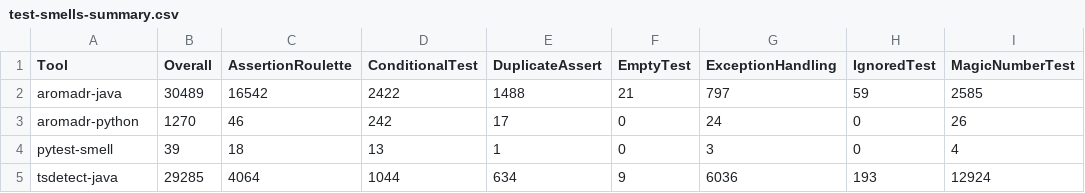
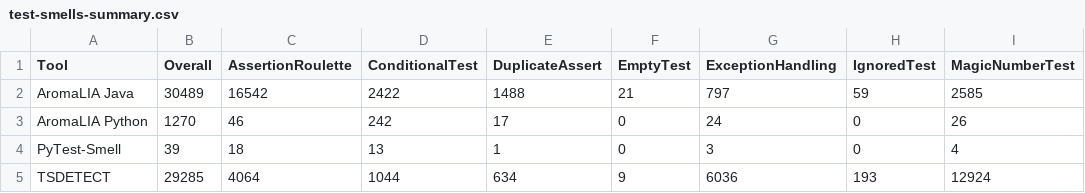
Before and after one commit to publiosilva/aroma-lia-evaluation-rp, a CSV file: multi-language-analysis/analysis/results/test-smells-summary.csv, drawn as a sheet; only a part is shown; the diff names each change by its address in the sheet, - before the commit and + after, or states it on an @@ line.

Commit message:
refactor multi-language analysis results: rename AromaLIA outputs in README.md, add new CSV files for Java and Python test smells, update summary CSV with new tool names, and introduce simplified JSON outputs for test smells. Remove outdated AromaDR zip files.

```diff
--- a/multi-language-analysis/analysis/results/test-smells-summary.csv
+++ b/multi-language-analysis/analysis/results/test-smells-summary.csv
-A2 (Tool): aromadr-java
+A2 (Tool): AromaLIA Java
-A3 (Tool): aromadr-python
+A3 (Tool): AromaLIA Python
-A4 (Tool): pytest-smell
+A4 (Tool): PyTest-Smell
-A5 (Tool): tsdetect-java
+A5 (Tool): TSDETECT
```
Also changed, not shown: 10 other files.
